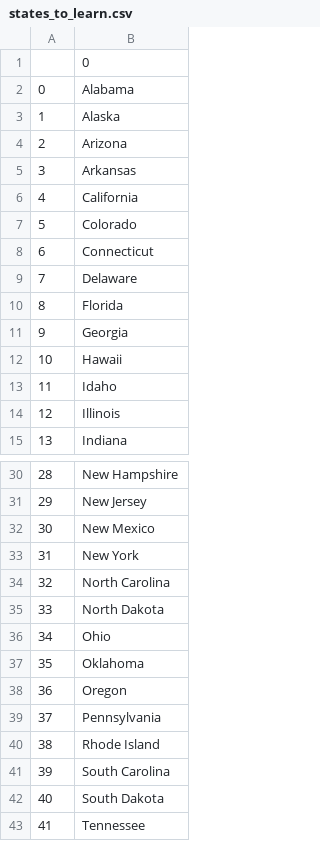
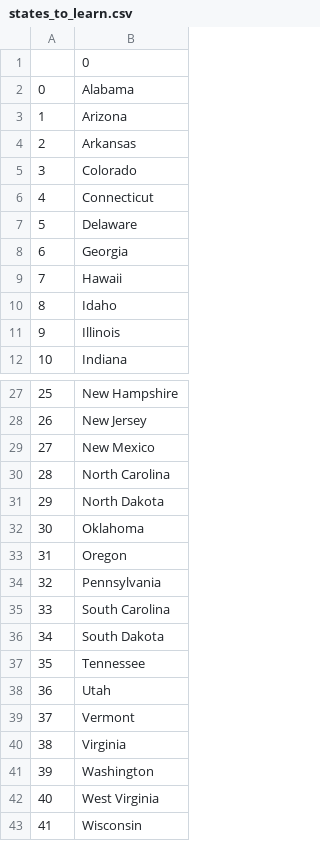
Before and after one commit to atharva-bhusari/Python-Projects, a CSV file: US-States-Quiz/states_to_learn.csv, drawn as a sheet; only a part is shown, gaps mark what is left out; the shorter side is filled out with more unchanged rows; removed rows and columns are numbered as before the commit, all else as after; the diff names each change by its address in the sheet, - before the commit and + after, or states it on an @@ line.

```diff
--- a/US-States-Quiz/states_to_learn.csv
+++ b/US-States-Quiz/states_to_learn.csv
-row 3: 1 | Alaska
@@ column A renumbered from row 3 down @@
-row 6: 4 | California
-row 10: 8 | Florida
-row 33: 31 | New York
-row 36: 34 | Ohio
-row 40: 38 | Rhode Island
```
Also changed, not shown: 3 other files.
